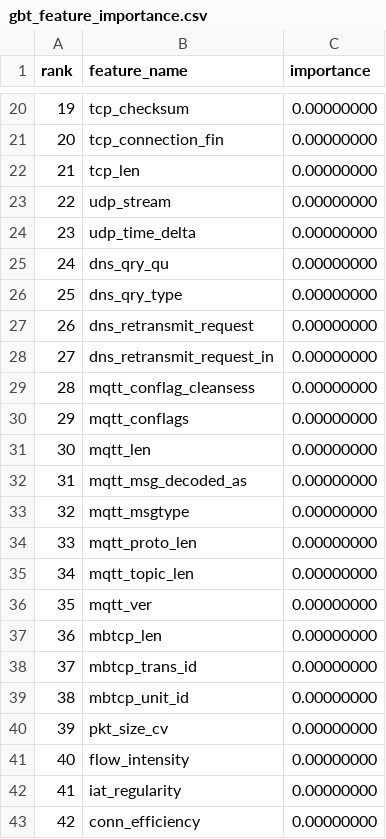
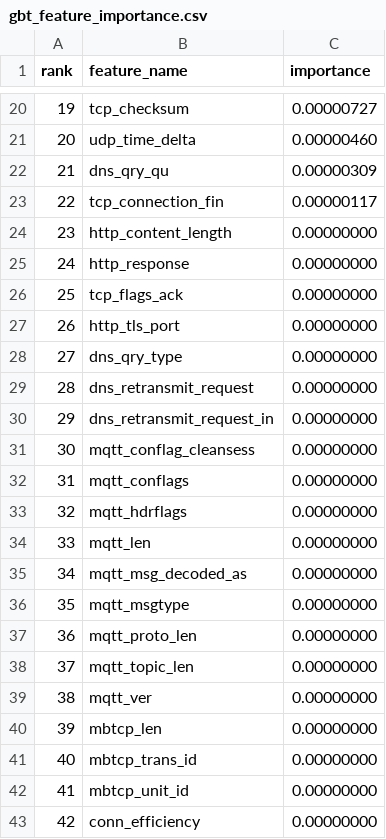
Before and after one commit to yunushanifi84/big-data-network-analysis-project, a CSV file: ml/gbt_feature_importance.csv, drawn as a sheet; only a part is shown, gaps mark what is left out; the diff covers the shown part only.

```diff
--- a/ml/gbt_feature_importance.csv
+++ b/ml/gbt_feature_importance.csv
@@ -20,24 +20,24 @@ rank,feature_name,importance
-19,tcp_checksum,0.00000000
-20,tcp_connection_fin,0.00000000
-21,tcp_len,0.00000000
-22,udp_stream,0.00000000
-23,udp_time_delta,0.00000000
-24,dns_qry_qu,0.00000000
-25,dns_qry_type,0.00000000
-26,dns_retransmit_request,0.00000000
-27,dns_retransmit_request_in,0.00000000
-28,mqtt_conflag_cleansess,0.00000000
-29,mqtt_conflags,0.00000000
-30,mqtt_len,0.00000000
-31,mqtt_msg_decoded_as,0.00000000
-32,mqtt_msgtype,0.00000000
-33,mqtt_proto_len,0.00000000
-34,mqtt_topic_len,0.00000000
-35,mqtt_ver,0.00000000
-36,mbtcp_len,0.00000000
-37,mbtcp_trans_id,0.00000000
-38,mbtcp_unit_id,0.00000000
-39,pkt_size_cv,0.00000000
-40,flow_intensity,0.00000000
-41,iat_regularity,0.00000000
+19,tcp_checksum,0.00000727
+20,udp_time_delta,0.00000460
+21,dns_qry_qu,0.00000309
+22,tcp_connection_fin,0.00000117
+23,http_content_length,0.00000000
+24,http_response,0.00000000
+25,tcp_flags_ack,0.00000000
+26,http_tls_port,0.00000000
+27,dns_qry_type,0.00000000
+28,dns_retransmit_request,0.00000000
+29,dns_retransmit_request_in,0.00000000
+30,mqtt_conflag_cleansess,0.00000000
+31,mqtt_conflags,0.00000000
+32,mqtt_hdrflags,0.00000000
+33,mqtt_len,0.00000000
+34,mqtt_msg_decoded_as,0.00000000
+35,mqtt_msgtype,0.00000000
+36,mqtt_proto_len,0.00000000
+37,mqtt_topic_len,0.00000000
+38,mqtt_ver,0.00000000
+39,mbtcp_len,0.00000000
+40,mbtcp_trans_id,0.00000000
+41,mbtcp_unit_id,0.00000000
 42,conn_efficiency,0.00000000
```
Also changed, not shown: 32 edited cells elsewhere in this file, ml/nb_feature_importance.csv, ml/rf_feature_importance.csv, 14 other files.
